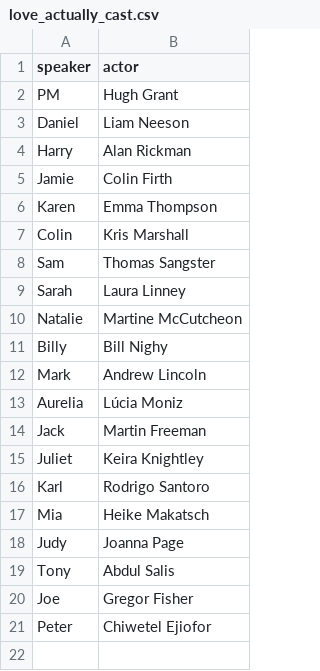
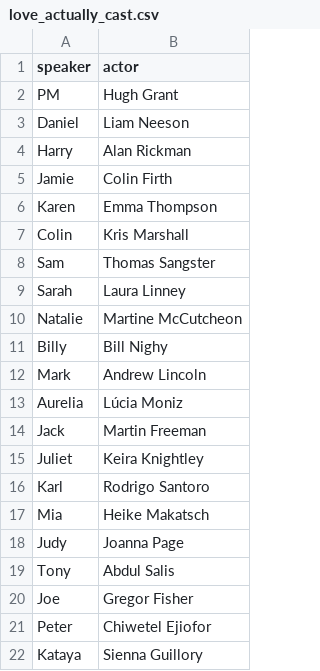
Before and after one commit to iconix/love-actually, a CSV file: rawdata/love_actually_cast.csv, drawn as a sheet.

```diff
--- a/rawdata/love_actually_cast.csv
+++ b/rawdata/love_actually_cast.csv
@@ -21 +21,2 @@ Joe,Gregor Fisher
 Peter,Chiwetel Ejiofor
+Kataya,Sienna Guillory
```
Also changed, not shown: 1 other file.
